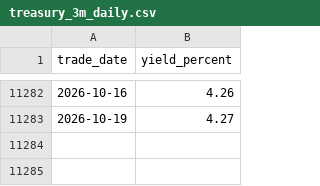
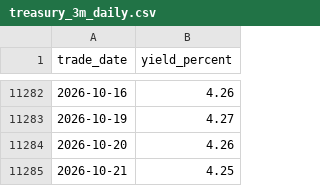
Before and after one commit to cjkzbl/QuantLab, a CSV file: treasury_3m_daily.csv, drawn as a sheet; only a part is shown, gaps mark what is left out; the diff names each change by its address in the sheet, - before the commit and + after, or states it on an @@ line.

```diff
--- a/treasury_3m_daily.csv
+++ b/treasury_3m_daily.csv
+row 11284: 2026-10-20 | 4.26
+row 11285: 2026-10-21 | 4.25
```
Also changed, not shown: bil_daily.csv, tqqq_daily.csv, 1 other file.
